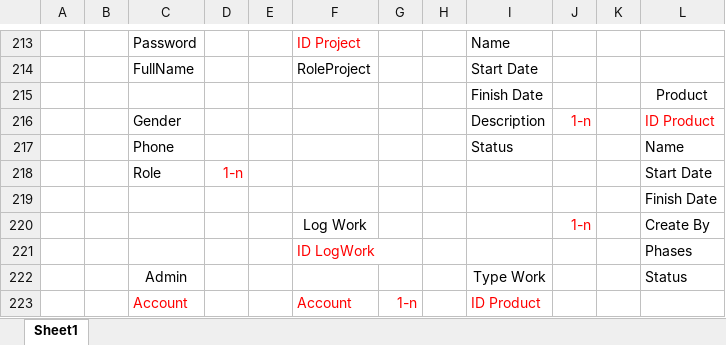
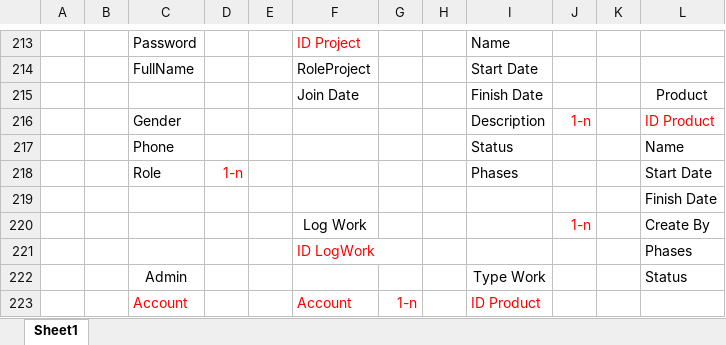
Before and after one commit to duytu2458/-WLS-A2Z-Team, an Excel workbook: CM_Plan/Design/Database Desgin/Database_V1.4.xlsx, sheet Sheet1, drawn as a sheet; only a part is shown, gaps mark what is left out; values as stored, in another font and other column widths than the file's, no borders; charts and pictures not drawn; the diff names each change by its address in the sheet, - before the commit and + after, or states it on an @@ line.

```diff
--- a/CM_Plan/Design/Database Desgin/Database_V1.4.xlsx (sheet Sheet1)
+++ b/CM_Plan/Design/Database Desgin/Database_V1.4.xlsx (sheet Sheet1)
-F215: (empty)
+F215: Join Date
-I218: (empty)
+I218: Phases
```
Also changed, not shown: charts or pictures, CM_Plan/Users/TuND/WLS_Design Prototype_v2.0.xlsx.
